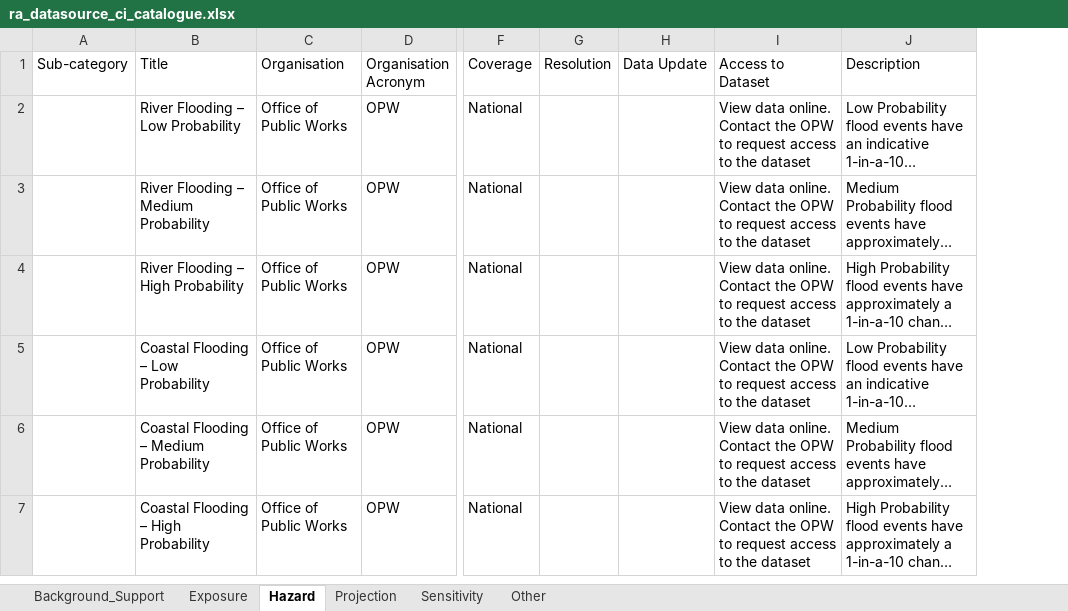
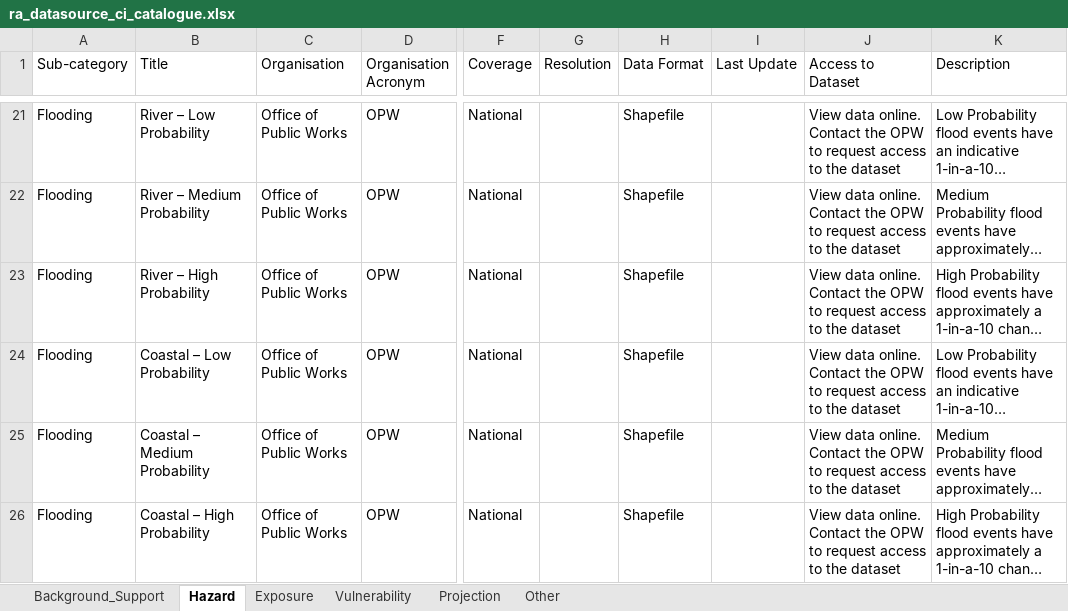
Before and after one commit to ClimateIreland/CI-Risk-Assesment-Data-Catalogue, an Excel workbook: data/ra_datasource_ci_catalogue.xlsx, sheet Hazard, drawn as a sheet; only a part is shown, gaps mark what is left out; long unchanged cells end in …; values as stored, in another font and other column widths than the file's, no borders; removed rows and columns are numbered as before the commit, all else as after; the diff covers the shown part only; the diff names each change by its address in the sheet, - before the commit and + after, or states it on an @@ line.

```diff
--- a/data/ra_datasource_ci_catalogue.xlsx (sheet Hazard)
+++ b/data/ra_datasource_ci_catalogue.xlsx (sheet Hazard)
-sheet tab: Sensitivity
+sheet tab: Vulnerability
@@ sheet tab order changed: Background_Support | Hazard | Exposure | Vulnerability | Projection | Other @@
-column H (Data Update), empty
+column H (Data Format), rows 21-26: all Shapefile
+column I (Last Update), empty
-A21:A26 (Sub-category): (empty)
+A21:A26 (Sub-category): Flooding
-B21 (Title): River Flooding – Low Probability
+B21 (Title): River – Low Probability
-B22 (Title): River Flooding – Medium Probability
+B22 (Title): River – Medium Probability
-B23 (Title): River Flooding – High Probability
+B23 (Title): River – High Probability
-B24 (Title): Coastal Flooding – Low Probability
+B24 (Title): Coastal – Low Probability
-B25 (Title): Coastal Flooding – Medium Probability
+B25 (Title): Coastal – Medium Probability
-B26 (Title): Coastal Flooding – High Probability
+B26 (Title): Coastal – High Probability
```
Also changed, not shown: 35 added rows, 14 removed rows, 85 edited cells and cell formats elsewhere in this sheet, sheet Vulnerability, sheet Exposure, sheet Background_Support, sheet Projection, sheet Other, formulas that keep their value, 2 other files.
